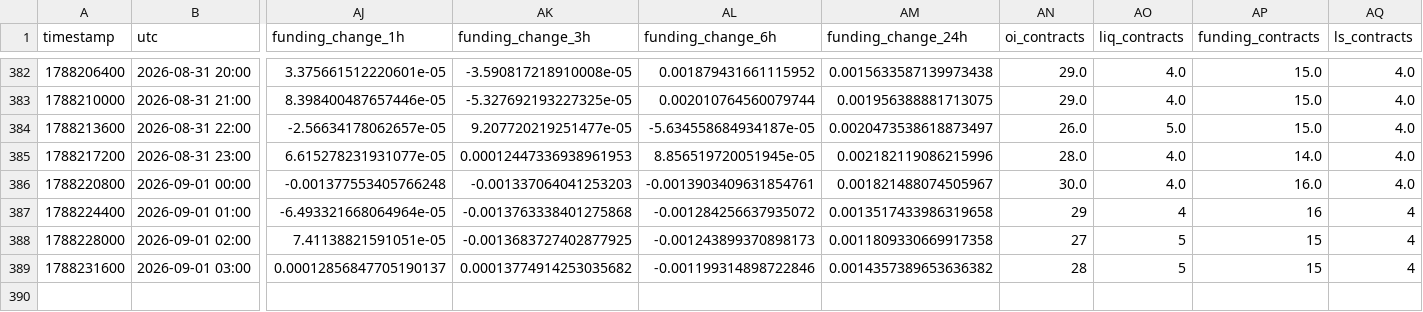
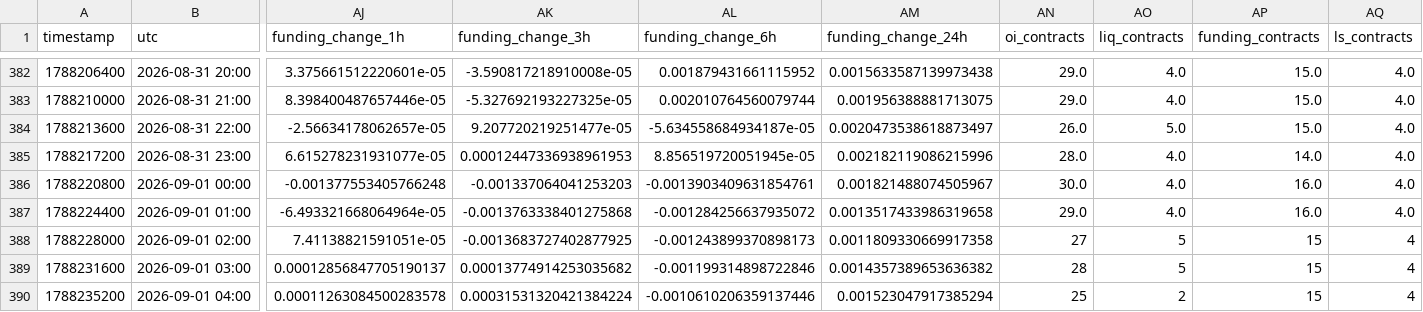
Before and after one commit to aakolodezh-eng/eth-squeeze-watch, a CSV file: eth_hourly.csv, drawn as a sheet; only a part is shown, gaps mark what is left out; rows hold the shown columns only; the diff names each change by its address in the sheet, - before the commit and + after, or states it on an @@ line.

```diff
--- a/eth_hourly.csv
+++ b/eth_hourly.csv
-AN387 (oi_contracts): 29
+AN387 (oi_contracts): 29.0
-AO387 (liq_contracts): 4
+AO387 (liq_contracts): 4.0
-AP387 (funding_contracts): 16
+AP387 (funding_contracts): 16.0
-AQ387 (ls_contracts): 4
+AQ387 (ls_contracts): 4.0
+row 390: 1788235200 | 2026-09-01 04:00 | 0.00011263084500283578 | 0.00031531320421384224 | -0.0010610206359137446 | 0.001523047917385294 | 25 | 2 | 15 | 4
```
